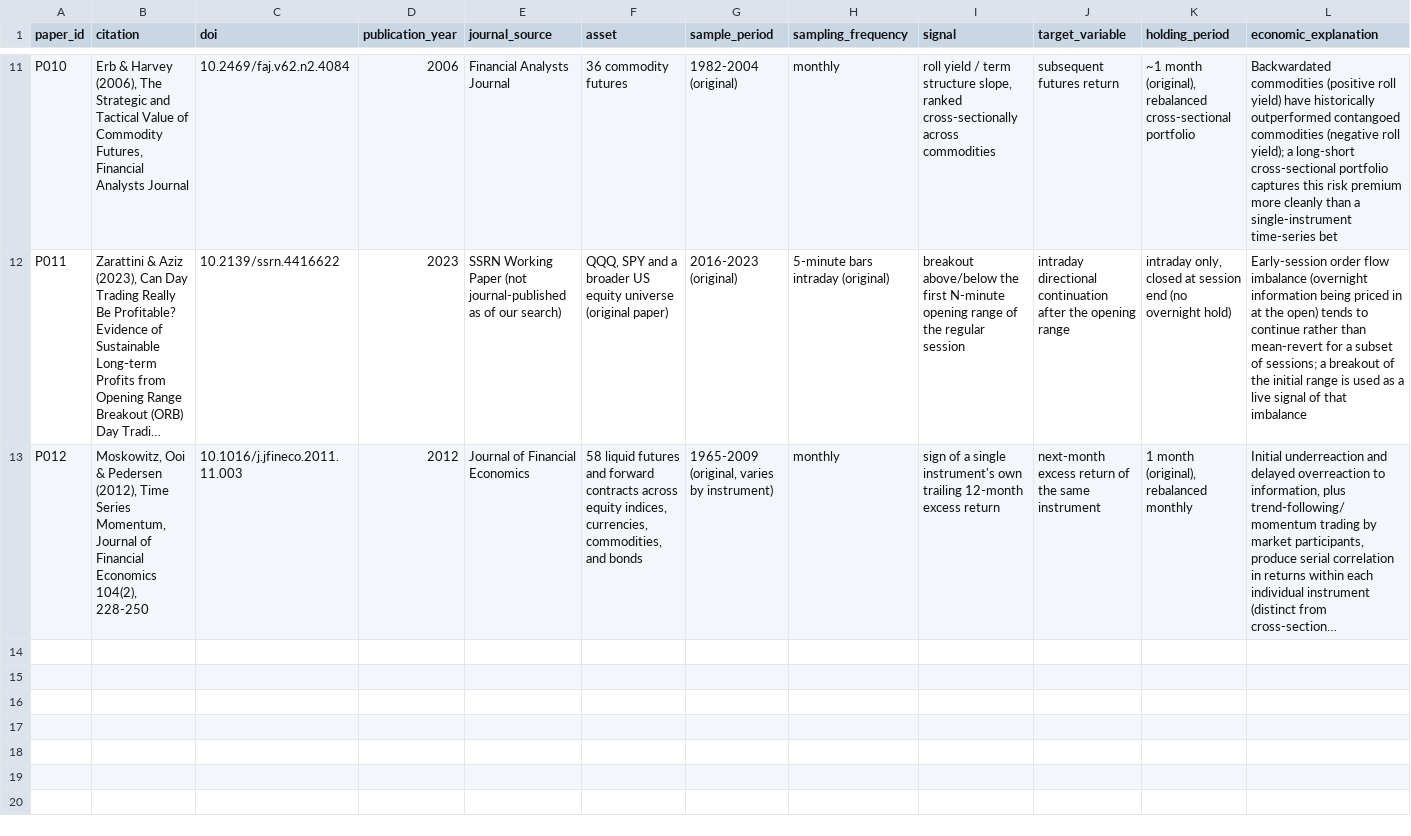
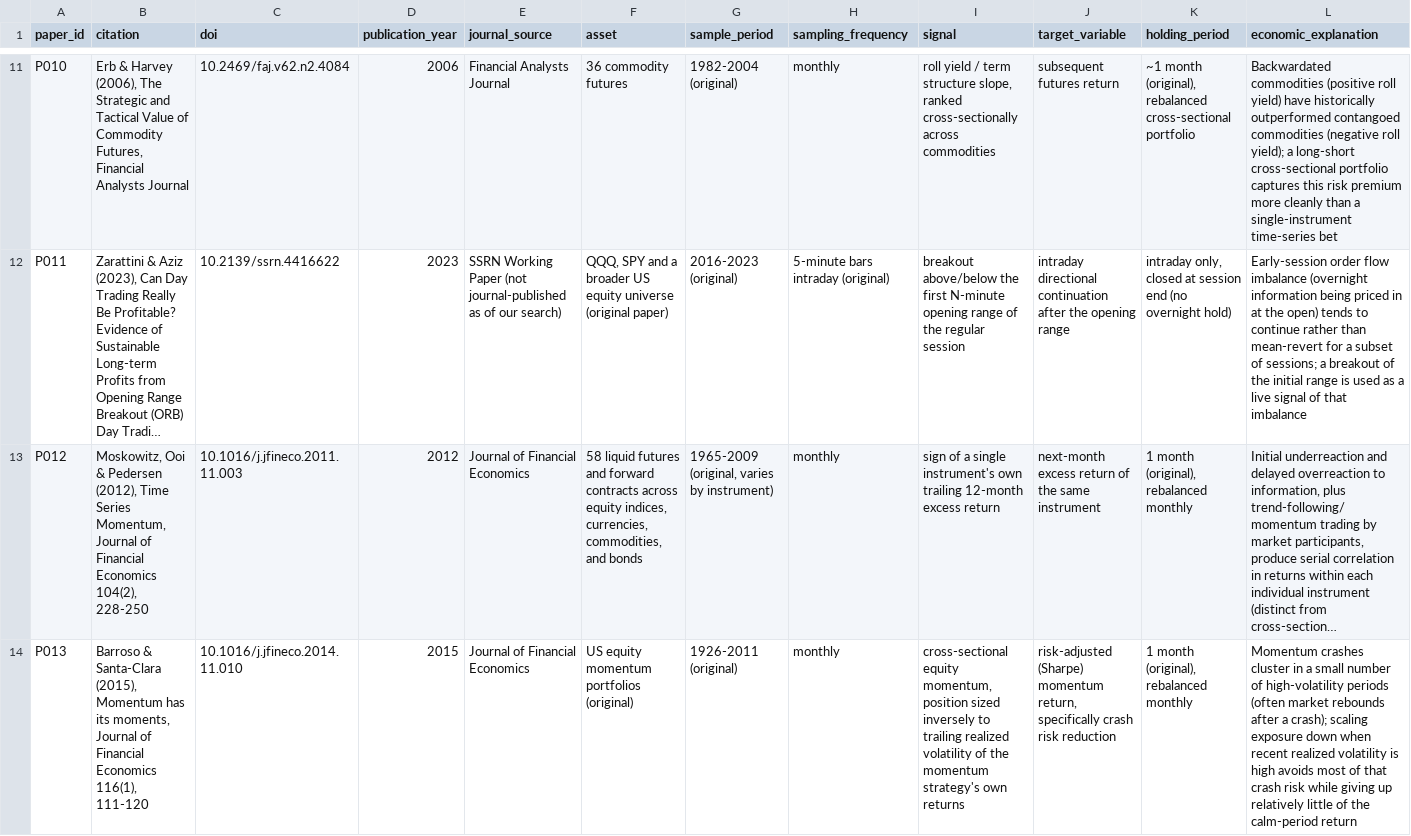
Before and after one commit to slip9634/futures, a CSV file: research/literature/paper_database.csv, drawn as a sheet; only a part is shown, gaps mark what is left out; long unchanged cells end in …; rows hold the shown columns only; the diff names each change by its address in the sheet, - before the commit and + after, or states it on an @@ line.

```diff
--- a/research/literature/paper_database.csv
+++ b/research/literature/paper_database.csv
+row 14: P013 | Barroso & Santa-Clara (2015), Momentum has its moments, Journal of Financial Economics 116(1), 111-120 | 10.1016/j.jfineco.2014.11.010 | 2015 | Journal of Financial Economics | US equity momentum portfolios (original) | 1926-2011 (original) | monthly | cross-sectional equity momentum, position sized inversely to trailing realized volatility of the momentum strategy's own returns | risk-adjusted (Sharpe) momentum return, specifically crash risk reduction | 1 month (original), rebalanced monthly | Momentum crashes cluster in a small number of high-volatility periods (often market rebounds after a crash); scaling exposure down when recent realized volatility is high avoids most of that crash risk while giving up relatively little of the calm-period return
```
Also changed, not shown: research/hypothesis_ledger/hypothesis_ledger.csv, 6 other files.
